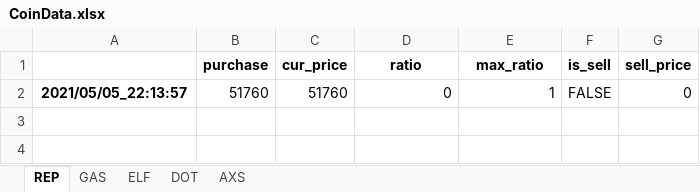
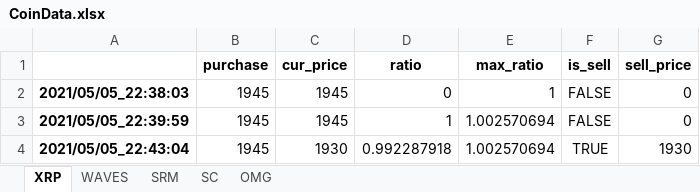
Before and after one commit to sillsill777/upbit_auto_trade, an Excel workbook: CoinData.xlsx, sheet XRP, drawn as a sheet; values as stored, in another font and other column widths than the file's, no borders; the diff names each change by its address in the sheet, - before the commit and + after, or states it on an @@ line.

```diff
--- a/CoinData.xlsx (sheet XRP)
+++ b/CoinData.xlsx (sheet XRP)
-sheet tab: REP
+sheet tab: XRP
-sheet tab: GAS
+sheet tab: WAVES
-sheet tab: ELF
+sheet tab: SRM
-sheet tab: DOT
+sheet tab: SC
-sheet tab: AXS
+sheet tab: OMG
-A2: 2021/05/05_22:13:57
+A2: 2021/05/05_22:38:03
-B2 (purchase): 51760
+B2 (purchase): 1945
-C2 (cur_price): 51760
+C2 (cur_price): 1945
+row 3: 2021/05/05_22:39:59 | 1945 | 1945 | 1 | 1.002570694 | FALSE | 0
+row 4: 2021/05/05_22:43:04 | 1945 | 1930 | 0.992287918 | 1.002570694 | TRUE | 1930
```
Also changed, not shown: sheet WAVES, sheet OMG, sheet SC, sheet SRM, 2 other files.
